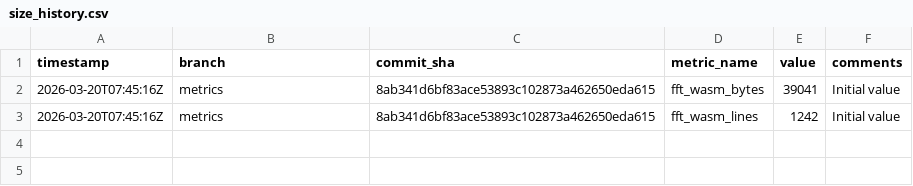
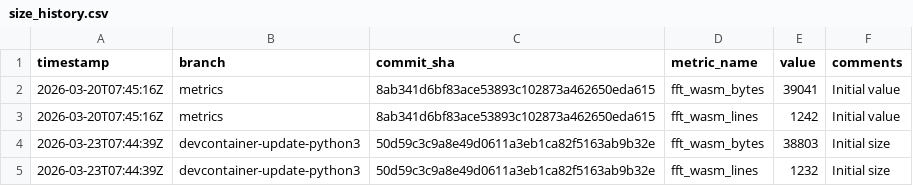
Before and after one commit to arnoox/herkos, a CSV file: size_history.csv, drawn as a sheet; the diff names each change by its address in the sheet, - before the commit and + after, or states it on an @@ line.

Commit message:
metrics: file size for 50d59c3c9a8e

```diff
--- a/size_history.csv
+++ b/size_history.csv
+row 4: 2026-03-23T07:44:39Z | devcontainer-update-python3 | 50d59c3c9a8e49d0611a3eb1ca82f5163ab9b32e | fft_wasm_bytes | 38803 | Initial size
+row 5: 2026-03-23T07:44:39Z | devcontainer-update-python3 | 50d59c3c9a8e49d0611a3eb1ca82f5163ab9b32e | fft_wasm_lines | 1232 | Initial size
```
